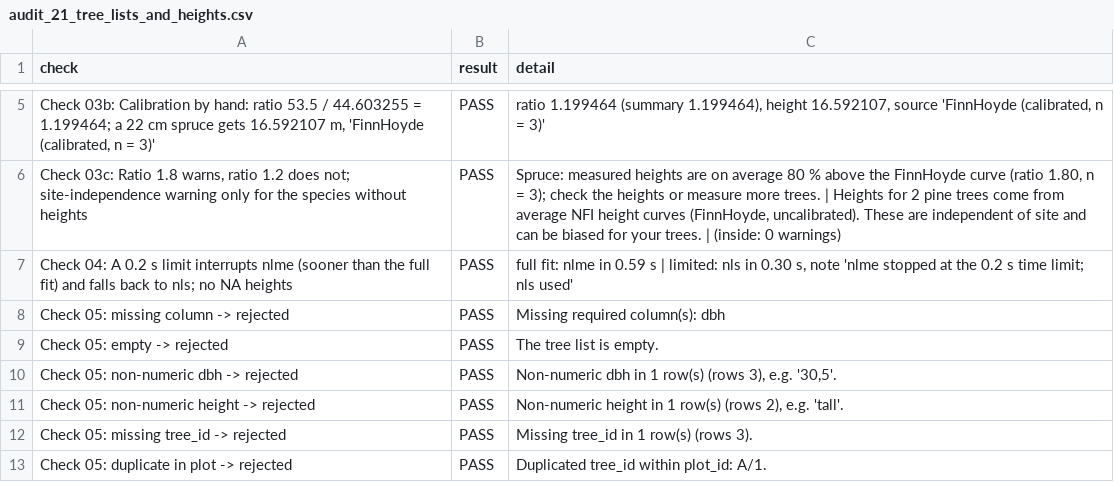
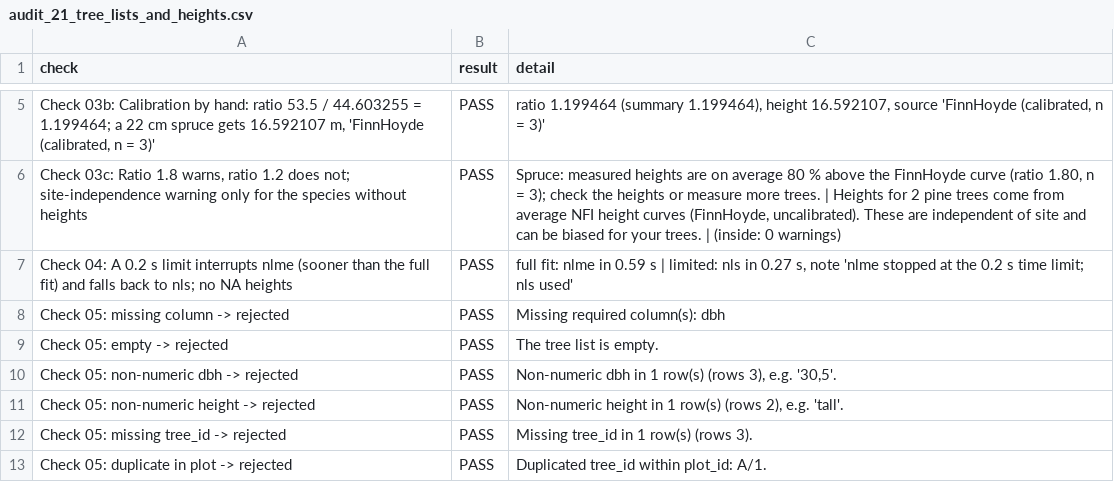
Before and after one commit to SmartForest-no/optBuck, a CSV file: outputs/tree_lists/audit_21_tree_lists_and_heights.csv, drawn as a sheet; only a part is shown, gaps mark what is left out; the diff names each change by its address in the sheet, - before the commit and + after, or states it on an @@ line.

```diff
--- a/outputs/tree_lists/audit_21_tree_lists_and_heights.csv
+++ b/outputs/tree_lists/audit_21_tree_lists_and_heights.csv
-C7 (detail): …nls in 0.30 s, note…
+C7 (detail): …nls in 0.27 s, note…
```
Also changed, not shown: outputs/app_smoke/audit_17_app_smoke.csv, outputs/sampled_plot_backend_smoke/audit_16_sampled_plot_backend_smoke.csv, 19 other files.
